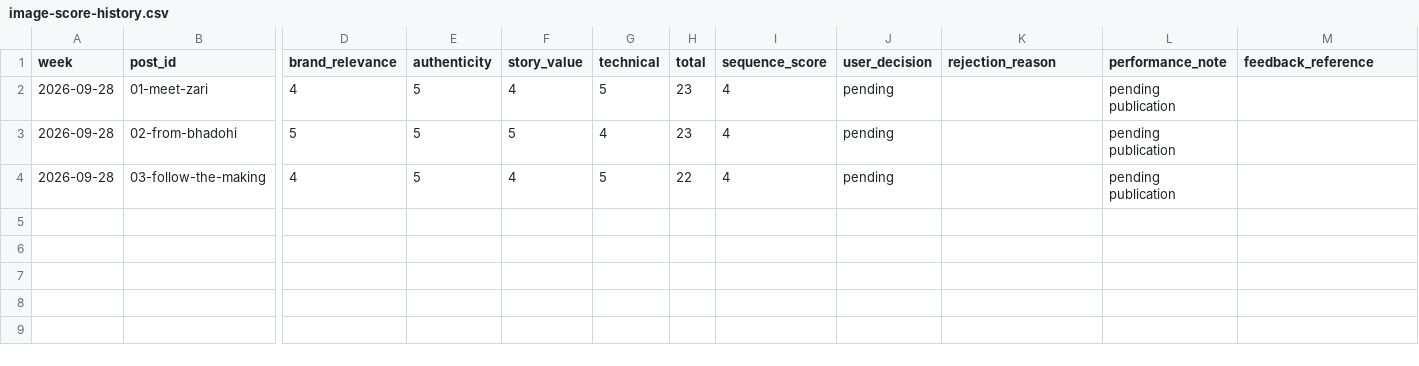
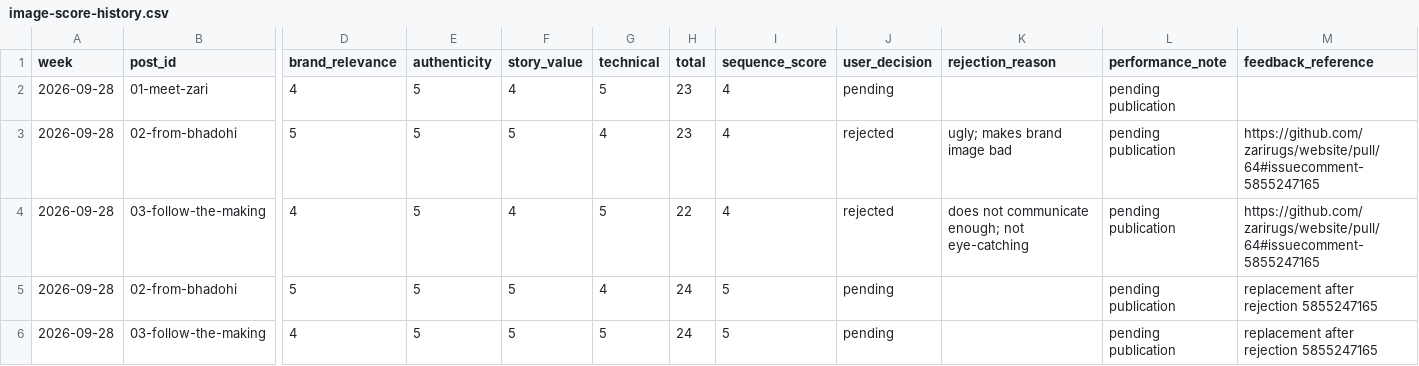
Before and after one commit to zarirugs/website, a CSV file: marketing/image-score-history.csv, drawn as a sheet; only a part is shown, gaps mark what is left out; rows hold the shown columns only; the diff names each change by its address in the sheet, - before the commit and + after, or states it on an @@ line.

Commit message:
fix: replace individually rejected Instagram images

```diff
--- a/marketing/image-score-history.csv
+++ b/marketing/image-score-history.csv
-J3:J4 (user_decision): pending
+J3:J4 (user_decision): rejected
-K3 (rejection_reason): (empty)
+K3 (rejection_reason): ugly; makes brand image bad
-M3:M4 (feedback_reference): (empty)
+M3:M4 (feedback_reference): https://github.com/zarirugs/website/pull/64#issuecomment-5855247165
-K4 (rejection_reason): (empty)
+K4 (rejection_reason): does not communicate enough; not eye-catching
+row 5: 2026-09-28 | 02-from-bhadohi | 5 | 5 | 5 | 4 | 24 | 5 | pending |  | pending publication | replacement after rejection 5855247165
+row 6: 2026-09-28 | 03-follow-the-making | 4 | 5 | 5 | 5 | 24 | 5 | pending |  | pending publication | replacement after rejection 5855247165
```
Also changed, not shown: 5 other files.
